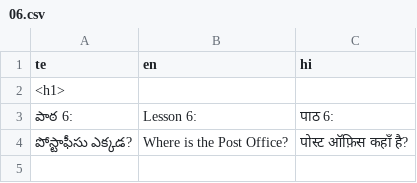
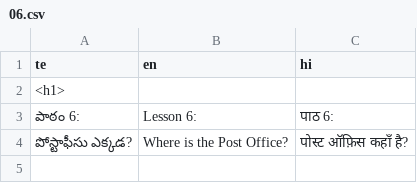
Before and after one commit to sharmaeklavya2/narrator-ws, a CSV file: articles/ict/06.csv, drawn as a sheet; only a part is shown.

```diff
--- a/articles/ict/06.csv
+++ b/articles/ict/06.csv
@@ -2,3 +2,3 @@ te,en,hi
 <h1>,,
-పాఠ 6:,Lesson 6:,पाठ 6:
+పాఠం 6:,Lesson 6:,पाठ 6:
 పోస్టాఫీసు ఎక్కడ?,Where is the Post Office?,पोस्ट ऑफ़िस कहाँ है?
```
Also changed, not shown: articles/ict/03.csv, articles/ict/04.csv, 12 other files.
